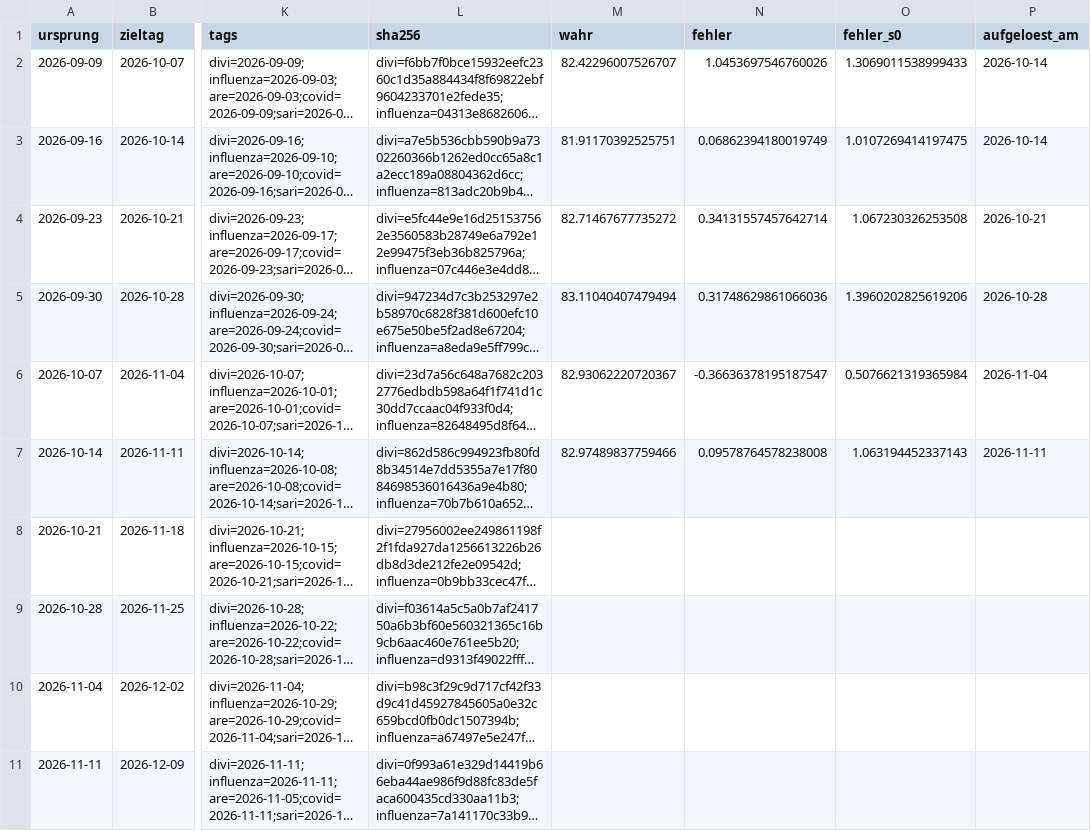
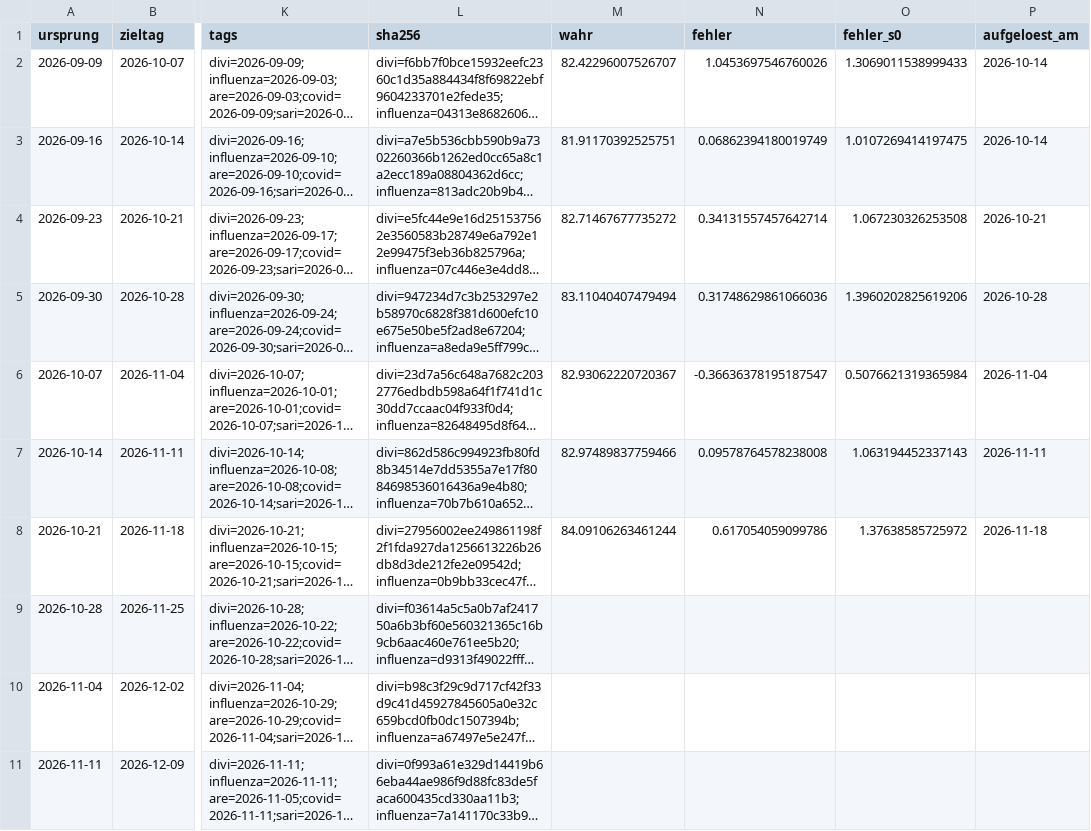
Before and after one commit to fidelmaxaieie-gif/reformradar-seiten, a CSV file: daten/intensiv_live.csv, drawn as a sheet; only a part is shown, gaps mark what is left out; long unchanged cells end in …; the diff covers the shown part only; the diff names each change by its address in the sheet, - before the commit and + after, or states it on an @@ line.

Commit message:
Intensiv-Prognose: Lauf 2026-11-18 (Commit 4e63aa3)

```diff
--- a/daten/intensiv_live.csv
+++ b/daten/intensiv_live.csv
-M8 (wahr): (empty)
+M8 (wahr): 84.09106263461244
-N8 (fehler): (empty)
+N8 (fehler): 0.617054059099786
-O8 (fehler_s0): (empty)
+O8 (fehler_s0): 1.37638585725972
-P8 (aufgeloest_am): (empty)
+P8 (aufgeloest_am): 2026-11-18
```
Also changed, not shown: 1 added row elsewhere in this file, 1 other file.
